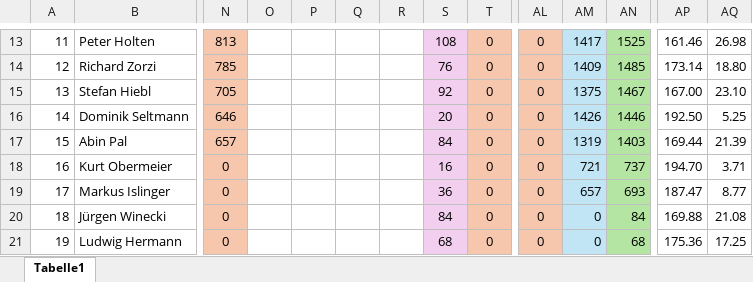
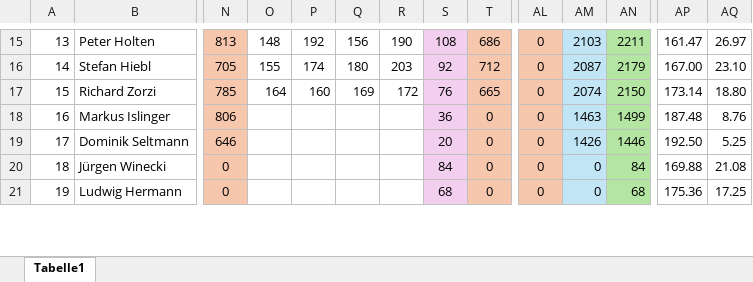
Before and after one commit to AmbidextrousCoatie/bowlyzer_legacy, an Excel workbook: database/input/clubmeisterschaft_donaubowler/Clubpokal DB 2026.xlsx, sheet Tabelle1, drawn as a sheet; only a part is shown, gaps mark what is left out; values as stored, in another font and other column widths than the file's, no borders; removed rows and columns are numbered as before the commit, all else as after; rows hold the shown columns only; the diff covers the shown part only; the diff names each change by its address in the sheet, - before the commit and + after, or states it on an @@ line.

```diff
--- a/database/input/clubmeisterschaft_donaubowler/Clubpokal DB 2026.xlsx (sheet Tabelle1)
+++ b/database/input/clubmeisterschaft_donaubowler/Clubpokal DB 2026.xlsx (sheet Tabelle1)
-A15: 11
+A15: 13
-O15: (empty)
+O15: 148
-P15: (empty)
+P15: 192
-Q15: (empty)
+Q15: 156
-R15: (empty)
+R15: 190
-T15: 0
+T15: 686
-AM15: 1417
+AM15: 2103
-AN15: 1525
+AN15: 2211
-AP15: 161.46
+AP15: 161.47
-AQ15: 26.98
+AQ15: 26.97
-row 14: 12 | Richard Zorzi | 785 |  |  |  |  | 76 | 0 | 0 | 1409 | 1485 | 173.14 | 18.80
-A16: 13
+A16: 14
-O16: (empty)
+O16: 155
-P16: (empty)
+P16: 174
-Q16: (empty)
+Q16: 180
-R16: (empty)
+R16: 203
-T16: 0
+T16: 712
-AM16: 1375
+AM16: 2087
-AN16: 1467
+AN16: 2179
+row 17: 15 | Richard Zorzi | 785 | 164 | 160 | 169 | 172 | 76 | 665 | 0 | 2074 | 2150 | 173.14 | 18.80
+row 18: 16 | Markus Islinger | 806 |  |  |  |  | 36 | 0 | 0 | 1463 | 1499 | 187.48 | 8.76
-A19: 14
+A19: 17
-row 17: 15 | Abin Pal | 657 |  |  |  |  | 84 | 0 | 0 | 1319 | 1403 | 169.44 | 21.39
-row 18: 16 | Kurt Obermeier | 0 |  |  |  |  | 16 | 0 | 0 | 721 | 737 | 194.70 | 3.71
-row 19: 17 | Markus Islinger | 0 |  |  |  |  | 36 | 0 | 0 | 657 | 693 | 187.47 | 8.77
```
Also changed, not shown: 6 added rows, 4 removed rows and 58 edited cells elsewhere in this sheet, formulas that keep their value, 27 other files.
